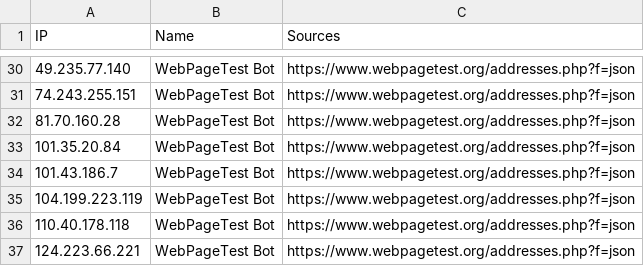
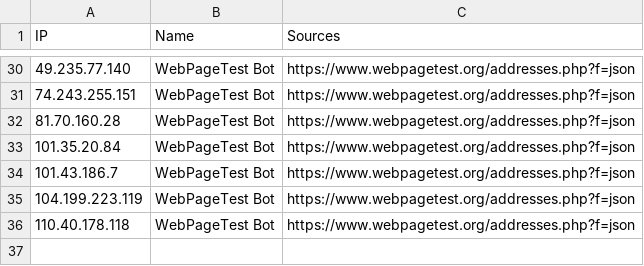
Before and after one commit to sefinek/trusted-ips-whitelist, a CSV file: lists/webpagetestbot/ips.csv, drawn as a sheet; only a part is shown, gaps mark what is left out.

Commit message:
Auto-update IP lists (10 modified files) - 12.10.2026, 06:01:08 UTC

```diff
--- a/lists/webpagetestbot/ips.csv
+++ b/lists/webpagetestbot/ips.csv
@@ -36,2 +36 @@ IP,Name,Sources
 110.40.178.118,WebPageTest Bot,https://www.webpagetest.org/addresses.php?f=json
-124.223.66.221,WebPageTest Bot,https://www.webpagetest.org/addresses.php?f=json
```
Also changed, not shown: 9 other files.
